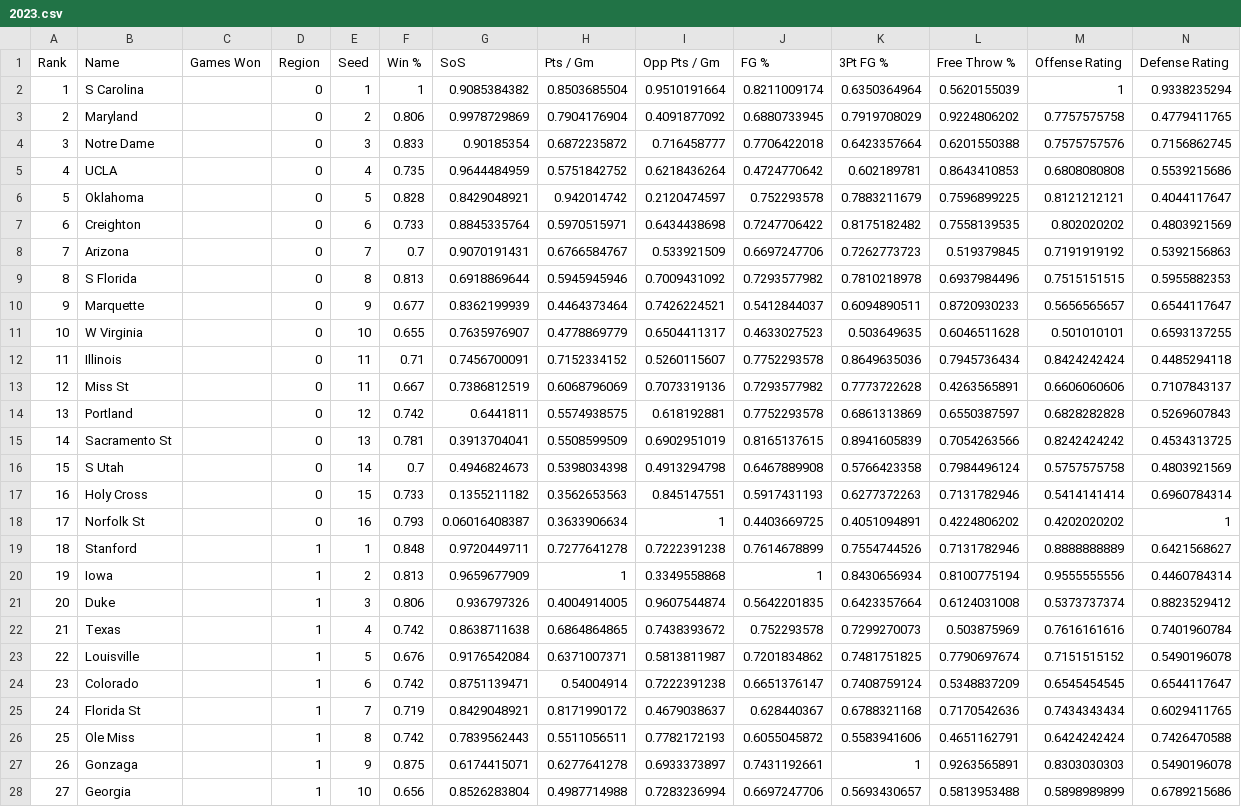
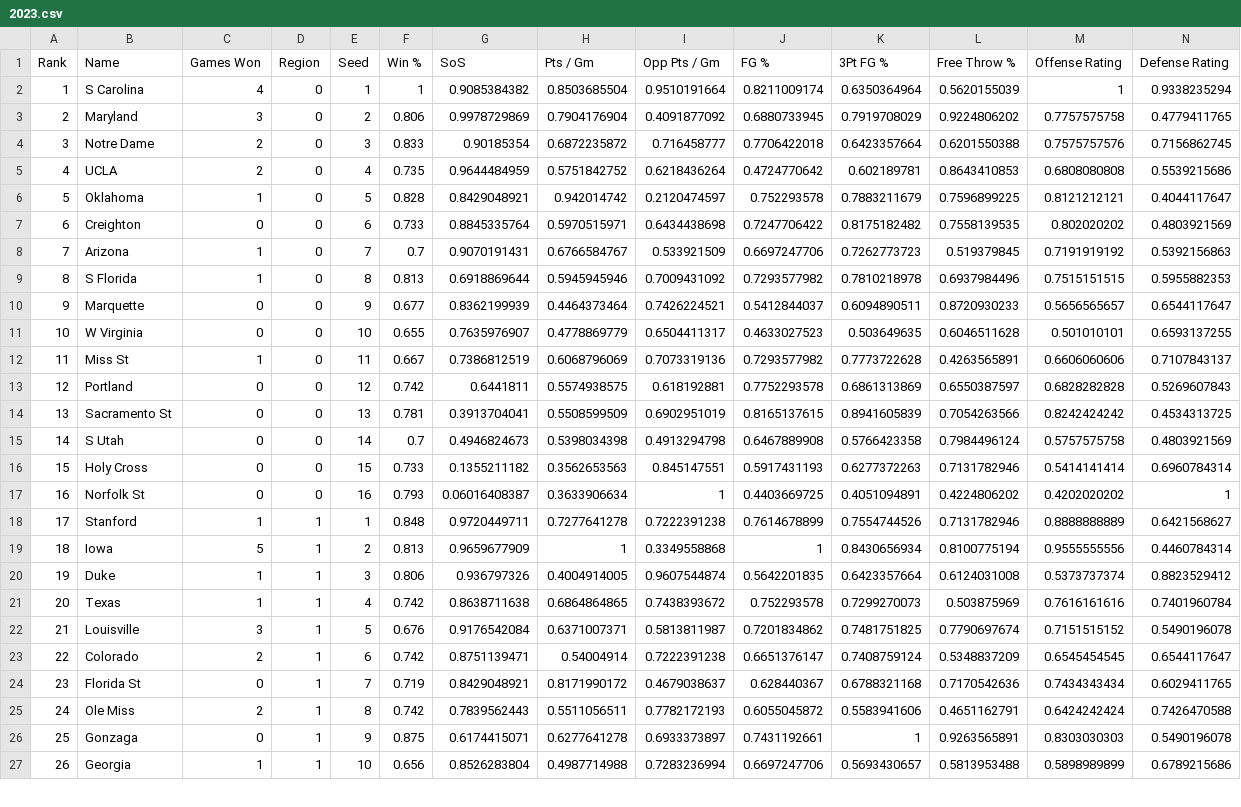
Before and after one commit to rifelpet/weighted-bracket-picker, a CSV file: data/cbbw/2023.csv, drawn as a sheet; only a part is shown; removed rows and columns are numbered as before the commit, all else as after; rows hold the shown columns only; the diff covers the shown part only; the diff names each change by its address in the sheet, - before the commit and + after, or states it on an @@ line.

```diff
--- a/data/cbbw/2023.csv
+++ b/data/cbbw/2023.csv
-C2 (Games Won): (empty)
+C2 (Games Won): 4
-C3 (Games Won): (empty)
+C3 (Games Won): 3
-C4:C5 (Games Won): (empty)
+C4:C5 (Games Won): 2
-C6 (Games Won): (empty)
+C6 (Games Won): 1
-C7 (Games Won): (empty)
+C7 (Games Won): 0
-C8:C9 (Games Won): (empty)
+C8:C9 (Games Won): 1
-C10:C11 (Games Won): (empty)
+C10:C11 (Games Won): 0
-row 12: 11 | Illinois |  | 0 | 11 | 0.71 | 0.7456700091 | 0.7152334152 | 0.5260115607 | 0.7752293578 | 0.8649635036 | 0.7945736434 | 0.8424242424 | 0.4485294118
@@ column A (Rank) renumbered from row 12 down @@
-C12 (Games Won): (empty)
+C12 (Games Won): 1
-C13:C17 (Games Won): (empty)
+C13:C17 (Games Won): 0
-C18 (Games Won): (empty)
+C18 (Games Won): 1
-C19 (Games Won): (empty)
+C19 (Games Won): 5
-C20:C21 (Games Won): (empty)
+C20:C21 (Games Won): 1
-C22 (Games Won): (empty)
+C22 (Games Won): 3
-C23 (Games Won): (empty)
+C23 (Games Won): 2
-C24 (Games Won): (empty)
+C24 (Games Won): 0
-C25 (Games Won): (empty)
+C25 (Games Won): 2
-C26 (Games Won): (empty)
+C26 (Games Won): 0
-C27 (Games Won): (empty)
+C27 (Games Won): 1
```
Also changed, not shown: 3 removed rows and 38 edited cells elsewhere in this file, data/cbbm/2023.csv.
